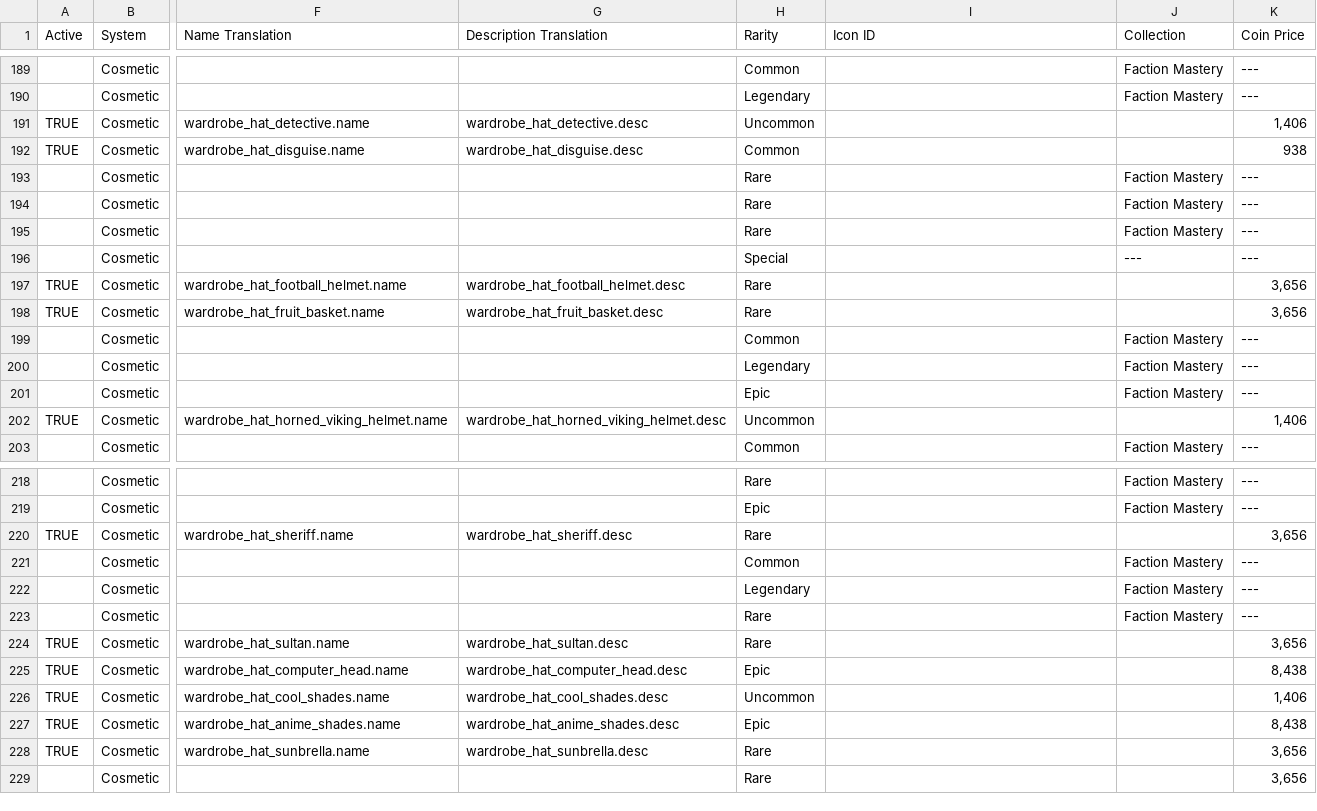
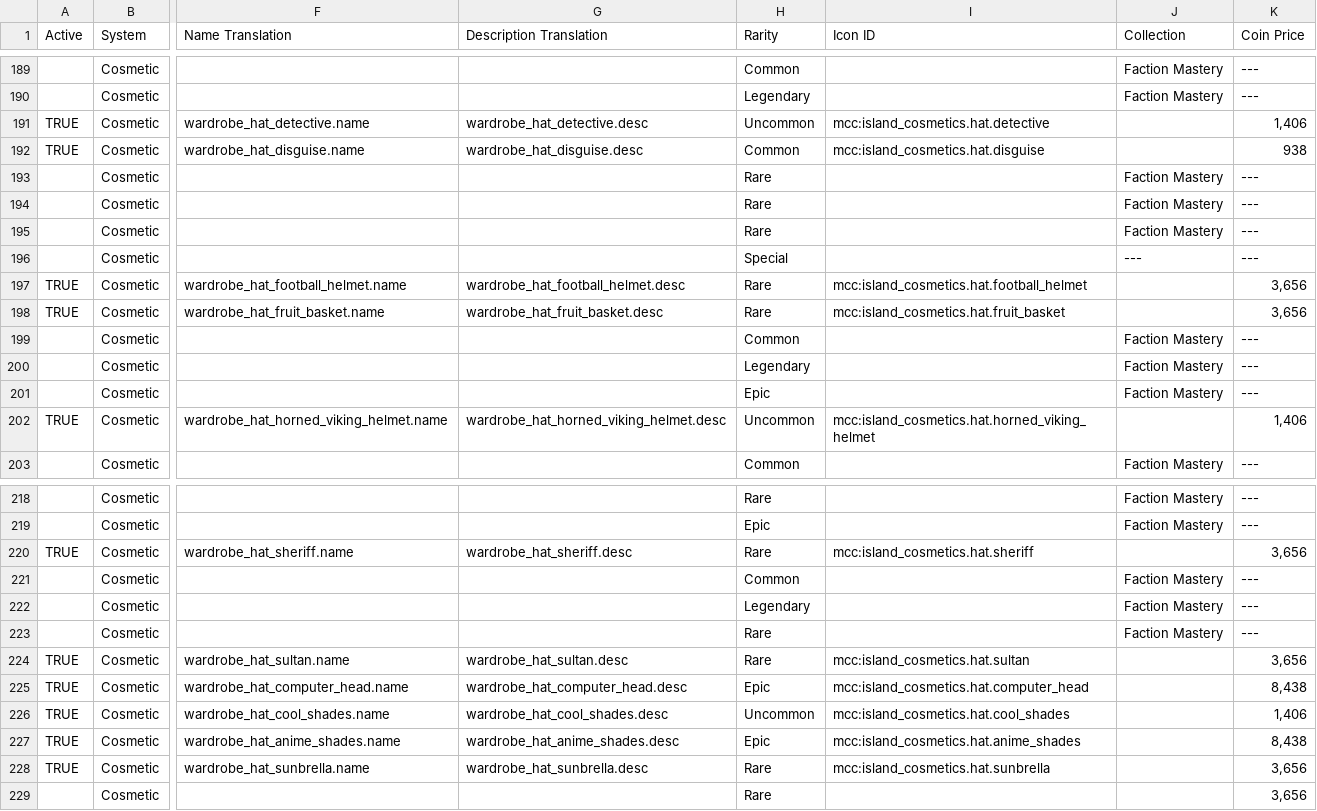
Before and after one commit to ThorNoxcrew/configuration, a CSV file: island/items/Cosmetic Master - Master.csv, drawn as a sheet; only a part is shown, gaps mark what is left out; the diff covers the shown part only; the diff names each change by its address in the sheet, - before the commit and + after, or states it on an @@ line.

Commit message:
Update Cosmetic Master - Master.csv

```diff
--- a/island/items/Cosmetic Master - Master.csv
+++ b/island/items/Cosmetic Master - Master.csv
-I191 (Icon ID): (empty)
+I191 (Icon ID): mcc:island_cosmetics.hat.detective
-I192 (Icon ID): (empty)
+I192 (Icon ID): mcc:island_cosmetics.hat.disguise
-I197 (Icon ID): (empty)
+I197 (Icon ID): mcc:island_cosmetics.hat.football_helmet
-I198 (Icon ID): (empty)
+I198 (Icon ID): mcc:island_cosmetics.hat.fruit_basket
-I202 (Icon ID): (empty)
+I202 (Icon ID): mcc:island_cosmetics.hat.horned_viking_helmet
-I220 (Icon ID): (empty)
+I220 (Icon ID): mcc:island_cosmetics.hat.sheriff
-I224 (Icon ID): (empty)
+I224 (Icon ID): mcc:island_cosmetics.hat.sultan
-I225 (Icon ID): (empty)
+I225 (Icon ID): mcc:island_cosmetics.hat.computer_head
-I226 (Icon ID): (empty)
+I226 (Icon ID): mcc:island_cosmetics.hat.cool_shades
-I227 (Icon ID): (empty)
+I227 (Icon ID): mcc:island_cosmetics.hat.anime_shades
-I228 (Icon ID): (empty)
+I228 (Icon ID): mcc:island_cosmetics.hat.sunbrella
```
Also changed, not shown: 4 edited cells elsewhere in this file.
